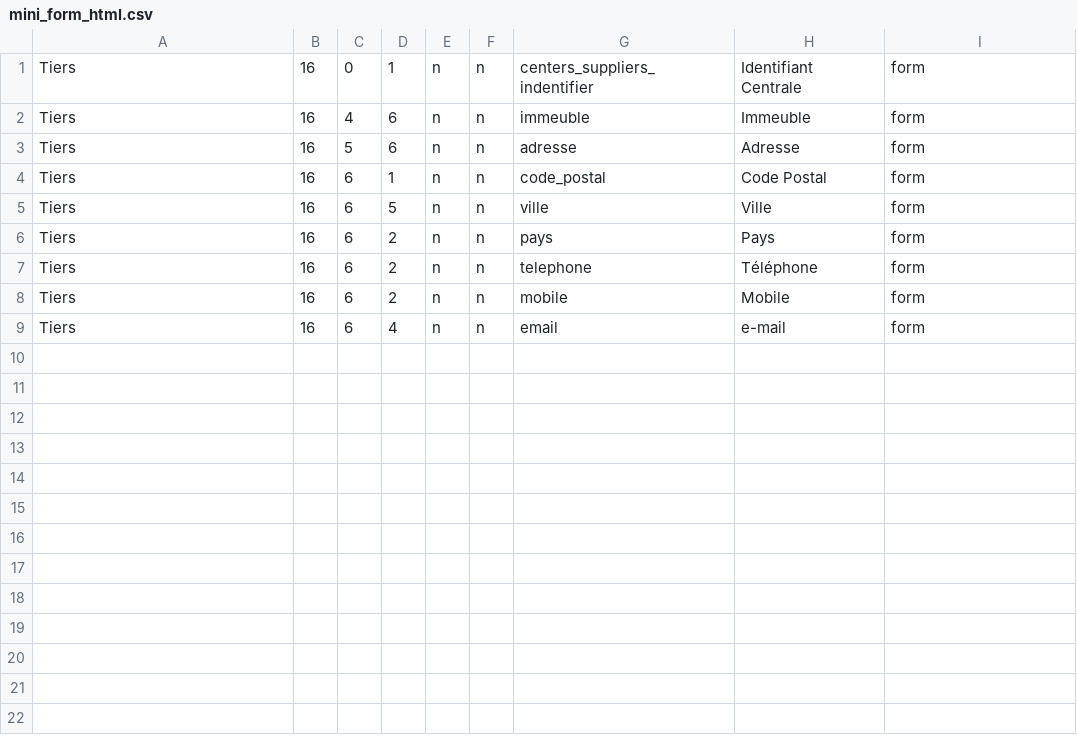
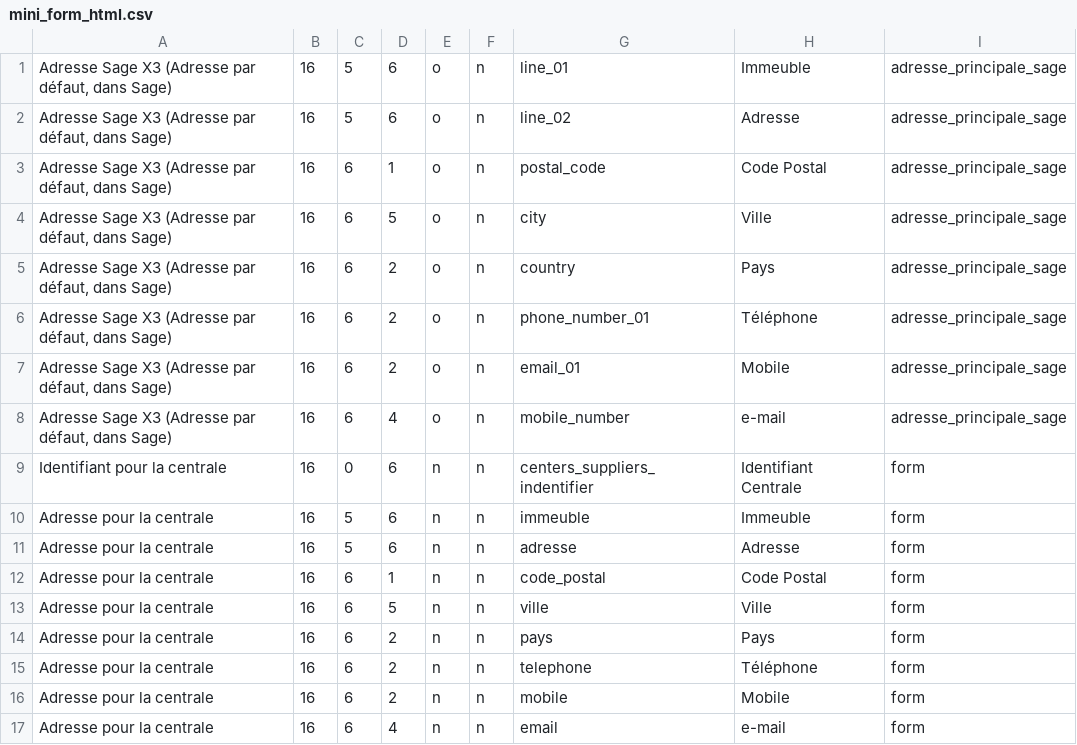
Before and after one commit to AlvesInfo/heron, a CSV file: apps/core/functions/function_mini_form_html/mini_form_html.csv, drawn as a sheet.

Commit message:
fin préparation écrans paramètres Centrales

```diff
--- a/apps/core/functions/function_mini_form_html/mini_form_html.csv
+++ b/apps/core/functions/function_mini_form_html/mini_form_html.csv
@@ -1,9 +1,17 @@
-"Tiers";"16";"0";"1";"n";"n";"centers_suppliers_indentifier";"Identifiant Centrale";"form"
-"Tiers";"16";"4";"6";"n";"n";"immeuble";"Immeuble";"form"
-"Tiers";"16";"5";"6";"n";"n";"adresse";"Adresse";"form"
-"Tiers";"16";"6";"1";"n";"n";"code_postal";"Code Postal";"form"
-"Tiers";"16";"6";"5";"n";"n";"ville";"Ville";"form"
-"Tiers";"16";"6";"2";"n";"n";"pays";"Pays";"form"
-"Tiers";"16";"6";"2";"n";"n";"telephone";"Téléphone";"form"
-"Tiers";"16";"6";"2";"n";"n";"mobile";"Mobile";"form"
-"Tiers";"16";"6";"4";"n";"n";"email";"e-mail";"form"
+"Adresse Sage X3 (Adresse par défaut, dans Sage)";"16";"5";"6";"o";"n";"line_01";"Immeuble";"adresse_principale_sage"
+"Adresse Sage X3 (Adresse par défaut, dans Sage)";"16";"5";"6";"o";"n";"line_02";"Adresse";"adresse_principale_sage"
+"Adresse Sage X3 (Adresse par défaut, dans Sage)";"16";"6";"1";"o";"n";"postal_code";"Code Postal";"adresse_principale_sage"
+"Adresse Sage X3 (Adresse par défaut, dans Sage)";"16";"6";"5";"o";"n";"city";"Ville";"adresse_principale_sage"
+"Adresse Sage X3 (Adresse par défaut, dans Sage)";"16";"6";"2";"o";"n";"country";"Pays";"adresse_principale_sage"
+"Adresse Sage X3 (Adresse par défaut, dans Sage)";"16";"6";"2";"o";"n";"phone_number_01";"Téléphone";"adresse_principale_sage"
+"Adresse Sage X3 (Adresse par défaut, dans Sage)";"16";"6";"2";"o";"n";"email_01";"Mobile";"adresse_principale_sage"
+"Adresse Sage X3 (Adresse par défaut, dans Sage)";"16";"6";"4";"o";"n";"mobile_number";"e-mail";"adresse_principale_sage"
+"Identifiant pour la centrale";"16";"0";"6";"n";"n";"centers_suppliers_indentifier";"Identifiant Centrale";"form"
+"Adresse pour la centrale";"16";"5";"6";"n";"n";"immeuble";"Immeuble";"form"
+"Adresse pour la centrale";"16";"5";"6";"n";"n";"adresse";"Adresse";"form"
+"Adresse pour la centrale";"16";"6";"1";"n";"n";"code_postal";"Code Postal";"form"
+"Adresse pour la centrale";"16";"6";"5";"n";"n";"ville";"Ville";"form"
+"Adresse pour la centrale";"16";"6";"2";"n";"n";"pays";"Pays";"form"
+"Adresse pour la centrale";"16";"6";"2";"n";"n";"telephone";"Téléphone";"form"
+"Adresse pour la centrale";"16";"6";"2";"n";"n";"mobile";"Mobile";"form"
+"Adresse pour la centrale";"16";"6";"4";"n";"n";"email";"e-mail";"form"
```
Also changed, not shown: 2 other files.
